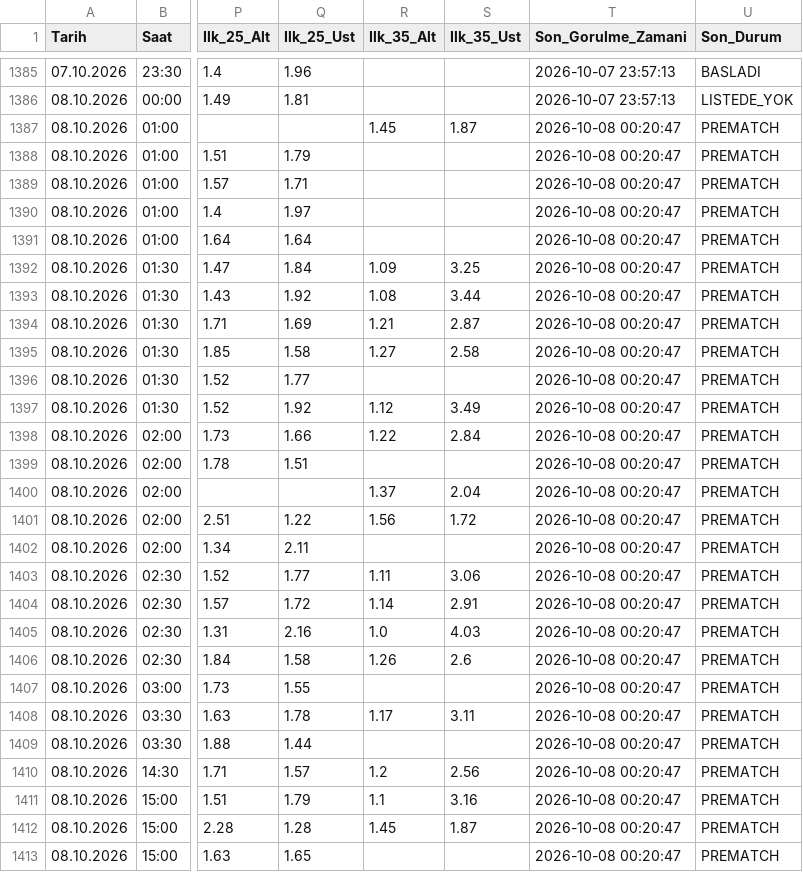
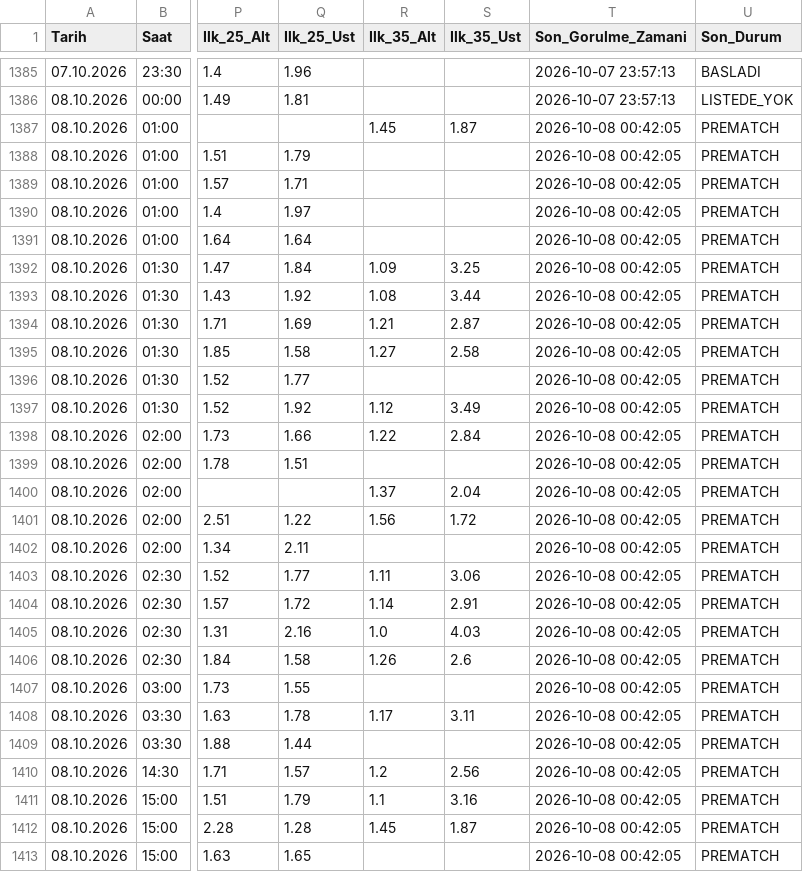
Before and after one commit to volkansevinc58-pixel/OranAI-Collector, a CSV file: collector_canli_master.csv, drawn as a sheet; only a part is shown, gaps mark what is left out; the diff covers the shown part only; the diff names each change by its address in the sheet, - before the commit and + after, or states it on an @@ line.

```diff
--- a/collector_canli_master.csv
+++ b/collector_canli_master.csv
-T1387:T1413 (Son_Gorulme_Zamani): 2026-10-08 00:20:47
+T1387:T1413 (Son_Gorulme_Zamani): 2026-10-08 00:42:05
```
Also changed, not shown: 58 edited cells elsewhere in this file, collector_canli_prematch.csv.
